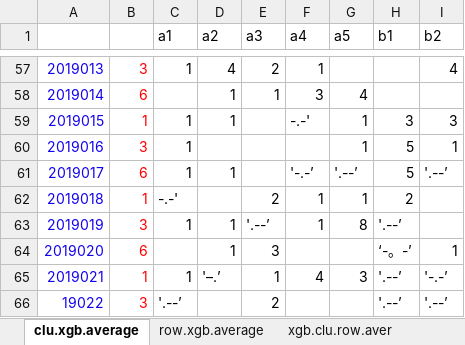
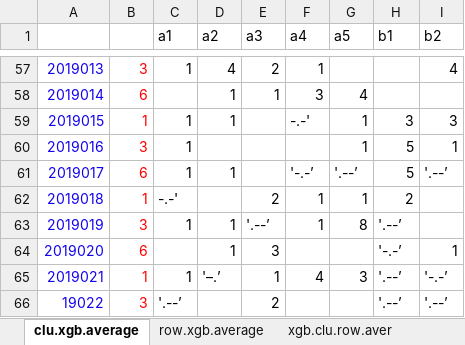
Before and after one commit to dlt-lee/dlt, an Excel workbook: xgbXXI.xlsx, sheet clu.xgb.average, drawn as a sheet; only a part is shown, gaps mark what is left out; values as stored, in another font and other column widths than the file's, no borders; charts and pictures not drawn; 7 other sheets too large or unreadable and not compared; the diff names each change by its address in the sheet, - before the commit and + after, or states it on an @@ line.

Commit message:
modify

```diff
--- a/xgbXXI.xlsx (sheet clu.xgb.average)
+++ b/xgbXXI.xlsx (sheet clu.xgb.average)
-H64 (b1): ‘-。-’
+H64 (b1): '-.-’
```
